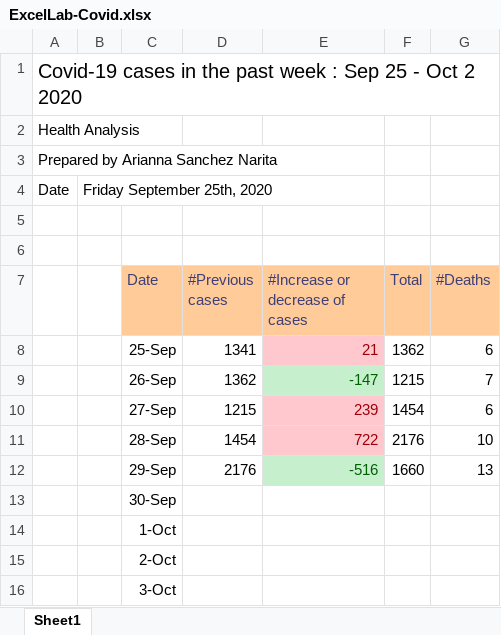
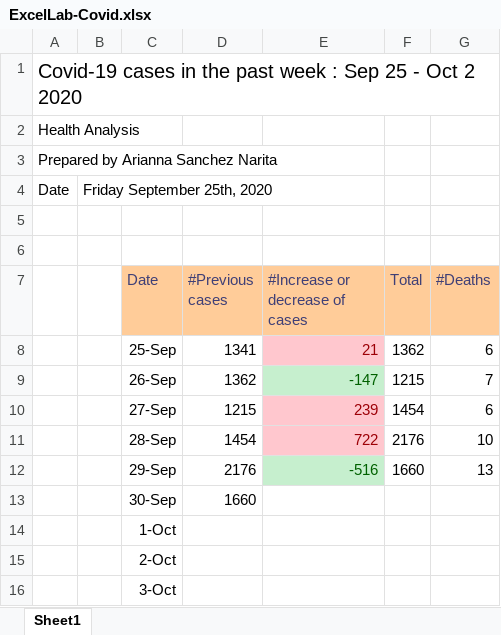
Before and after one commit to Arianna19/ExcelLab, an Excel workbook: ExcelLab-Covid.xlsx, sheet Sheet1, drawn as a sheet; values as stored, in another font and other column widths than the file's, no borders; charts and pictures not drawn; the diff names each change by its address in the sheet, - before the commit and + after, or states it on an @@ line.

Commit message:
updated the 30th previous #

```diff
--- a/ExcelLab-Covid.xlsx (sheet Sheet1)
+++ b/ExcelLab-Covid.xlsx (sheet Sheet1)
-D13 (#Previous cases): (empty)
+D13 (#Previous cases): 1660
```
Also changed, not shown: charts or pictures.
